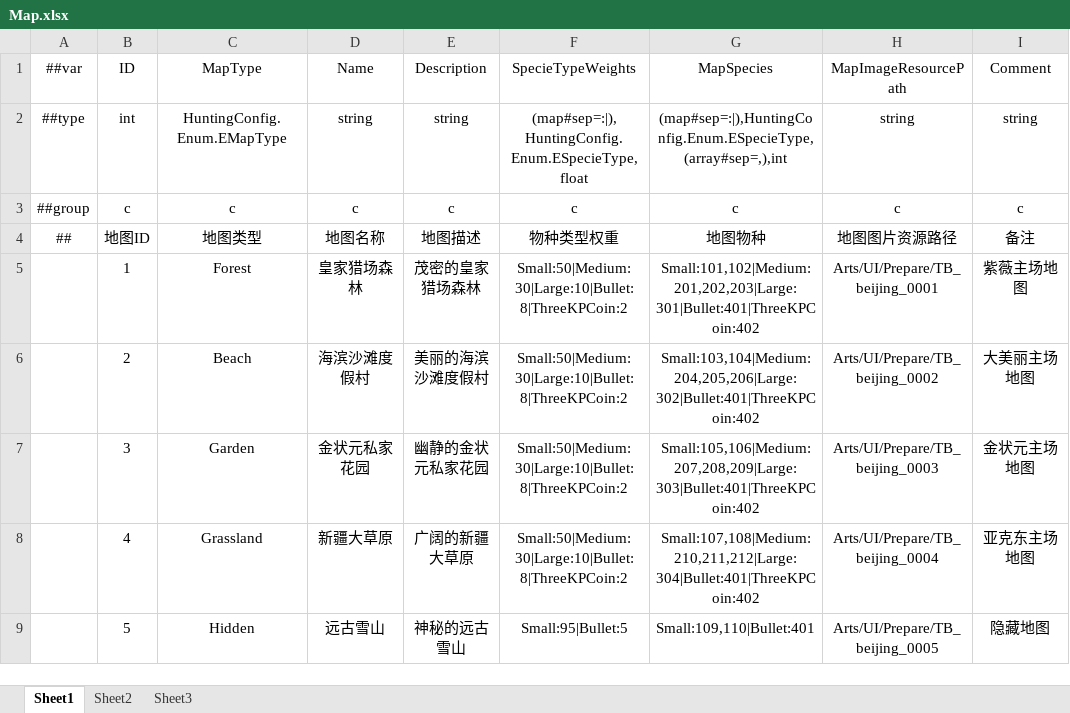
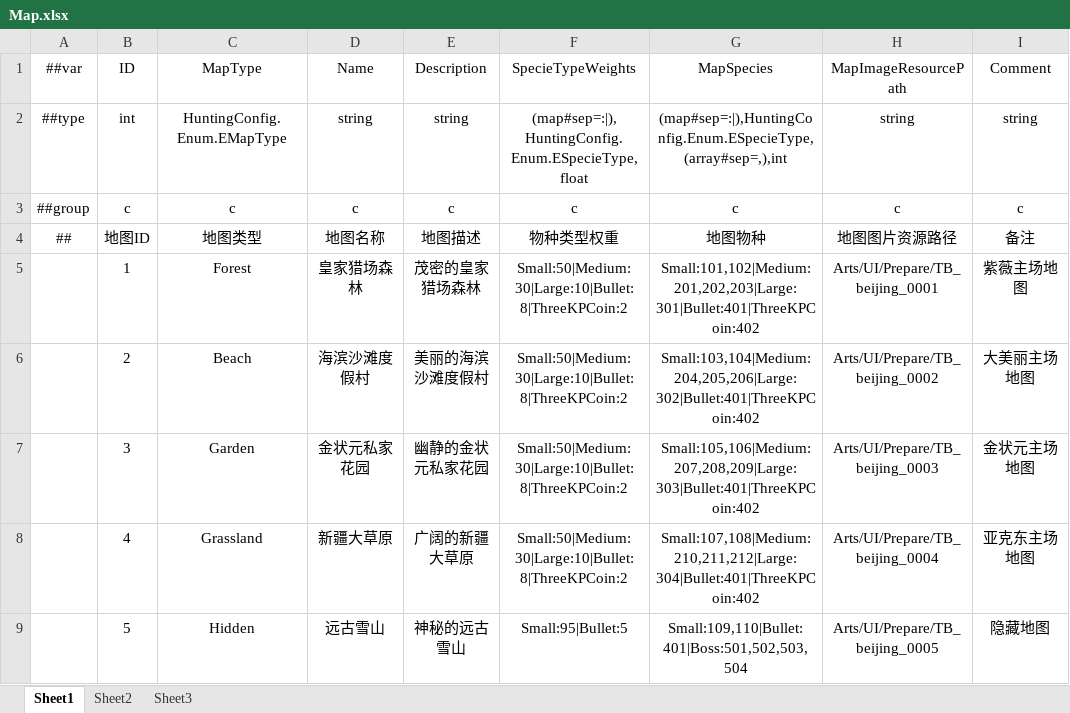
Before and after one commit to greenballyjq/HuntingConfig, an Excel workbook: Datas/Map.xlsx, sheet Sheet1, drawn as a sheet; values as stored, in another font and other column widths than the file's, no borders; the diff names each change by its address in the sheet, - before the commit and + after, or states it on an @@ line.

```diff
--- a/Datas/Map.xlsx (sheet Sheet1)
+++ b/Datas/Map.xlsx (sheet Sheet1)
-G9 (MapSpecies): Small:109,110|Bullet:401
+G9 (MapSpecies): Small:109,110|Bullet:401|Boss:501,502,503,504
```
